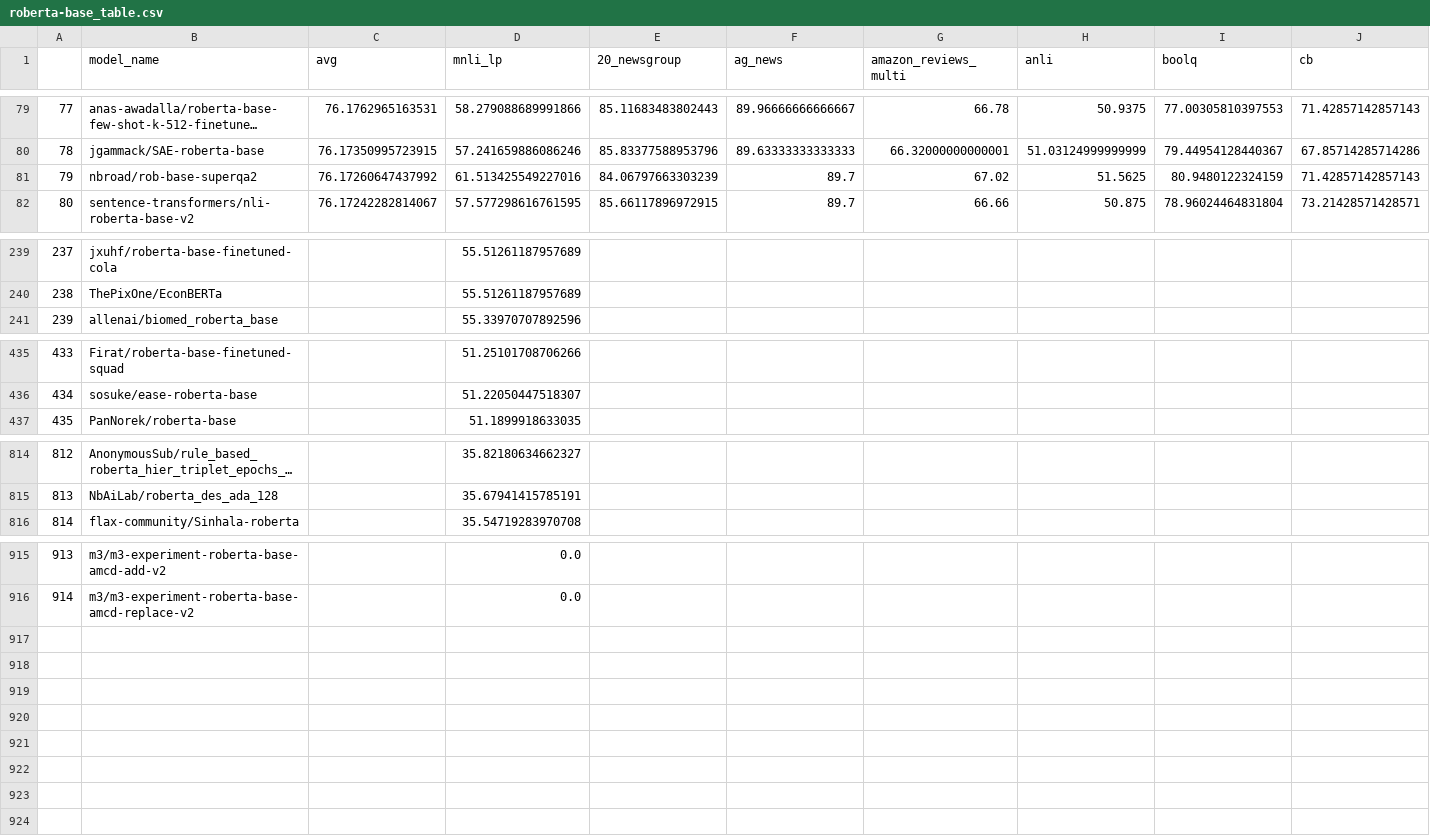
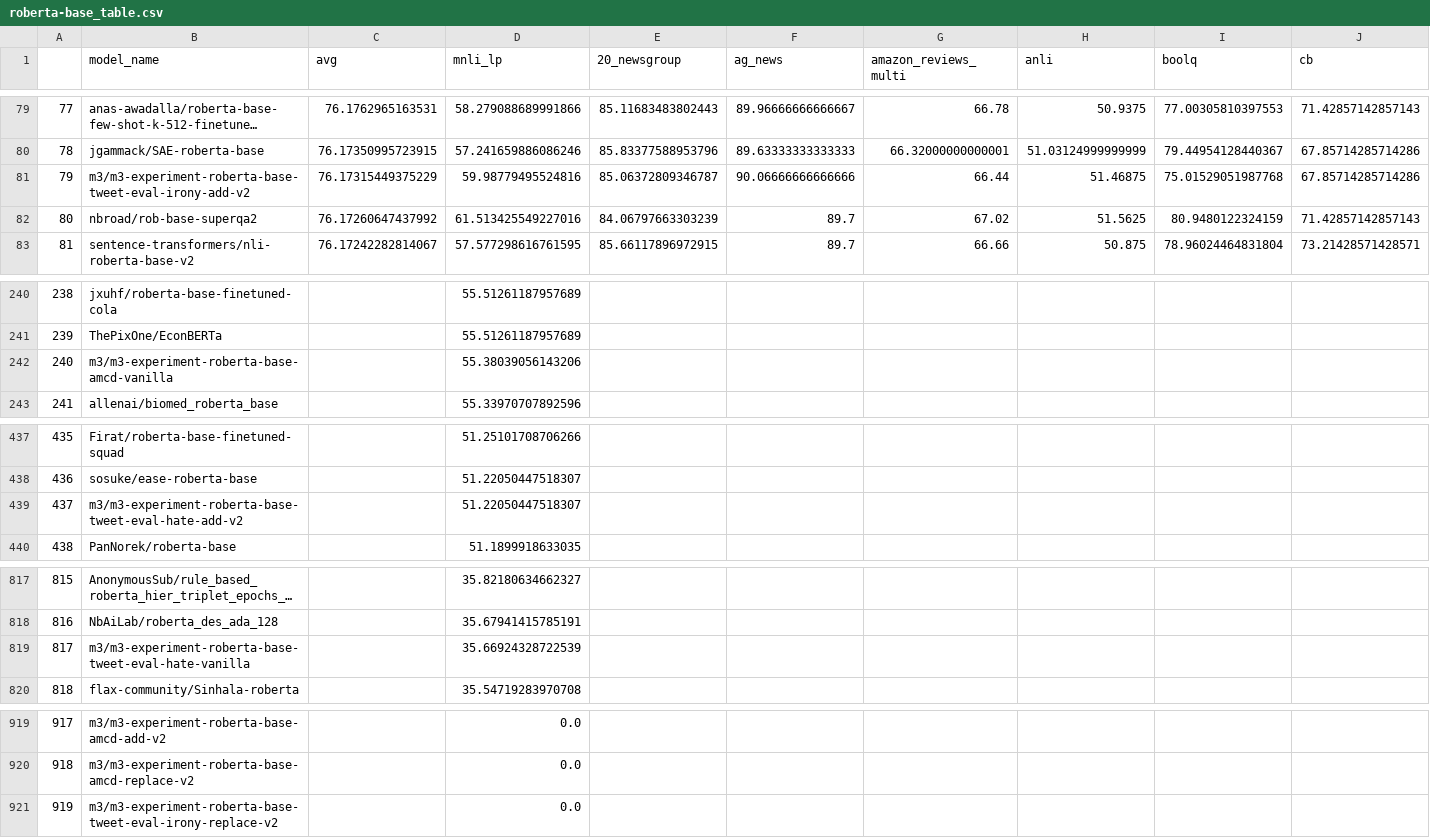
Before and after one commit to IBM/model-recycling, a CSV file: results/roberta-base_table.csv, drawn as a sheet; only a part is shown, gaps mark what is left out; long unchanged cells end in …; addresses are those after the commit; rows hold the shown columns only; the diff names each change by its address in the sheet, - before the commit and + after, or states it on an @@ line.

```diff
--- a/results/roberta-base_table.csv
+++ b/results/roberta-base_table.csv
+row 81: 79 | m3/m3-experiment-roberta-base-tweet-eval-irony-add-v2 | 76.17315449375229 | 59.98779495524816 | 85.06372809346787 | 90.06666666666666 | 66.44 | 51.46875 | 75.01529051987768 | 67.85714285714286
@@ column A renumbered between rows 82 and 920 @@
+row 242: 240 | m3/m3-experiment-roberta-base-amcd-vanilla |  | 55.38039056143206
+row 439: 437 | m3/m3-experiment-roberta-base-tweet-eval-hate-add-v2 |  | 51.22050447518307
+row 819: 817 | m3/m3-experiment-roberta-base-tweet-eval-hate-vanilla |  | 35.66924328722539
+row 921: 919 | m3/m3-experiment-roberta-base-tweet-eval-irony-replace-v2 |  | 0.0
```
Also changed, not shown: results/bert-base-uncased_table.csv, results/models_tested.csv, 5 other files.
